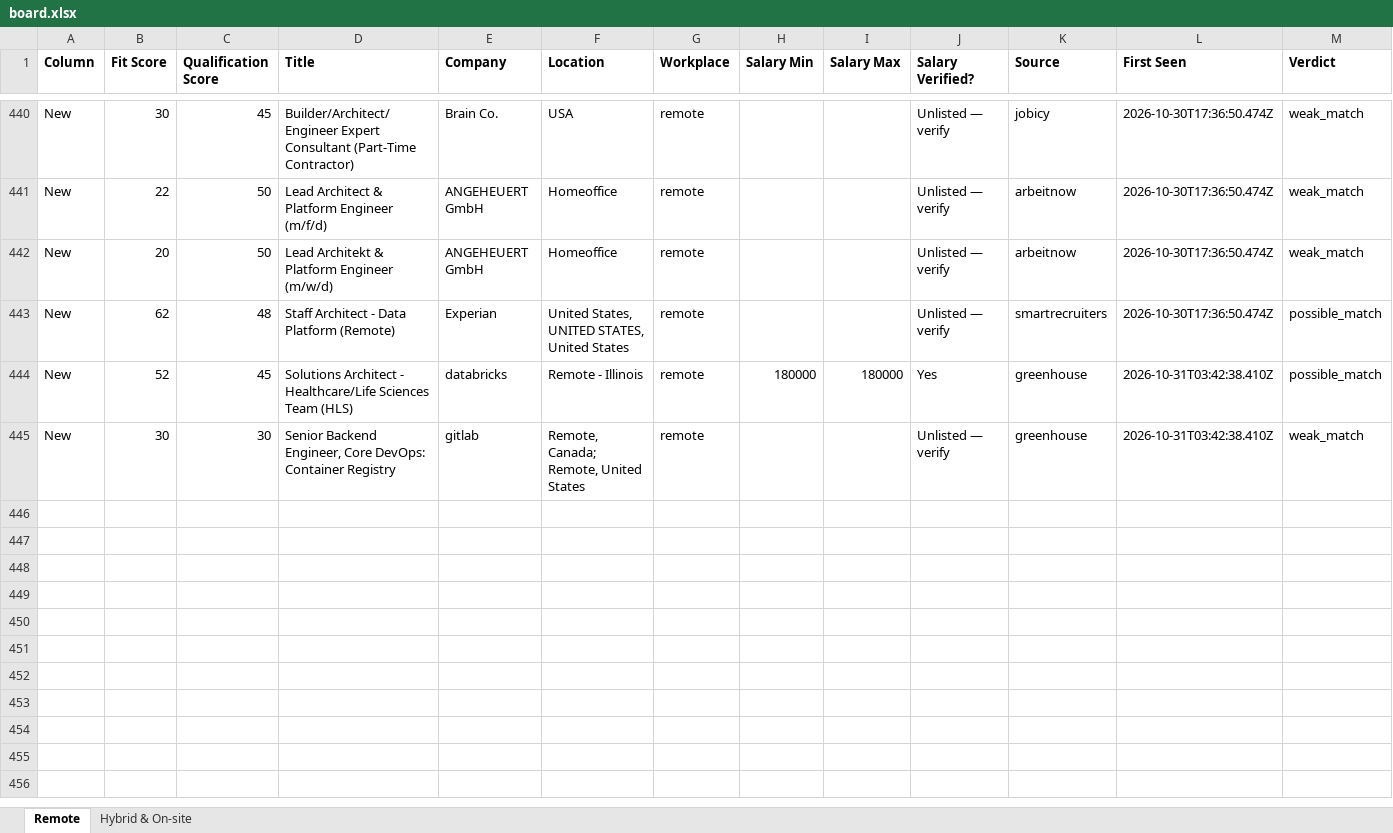
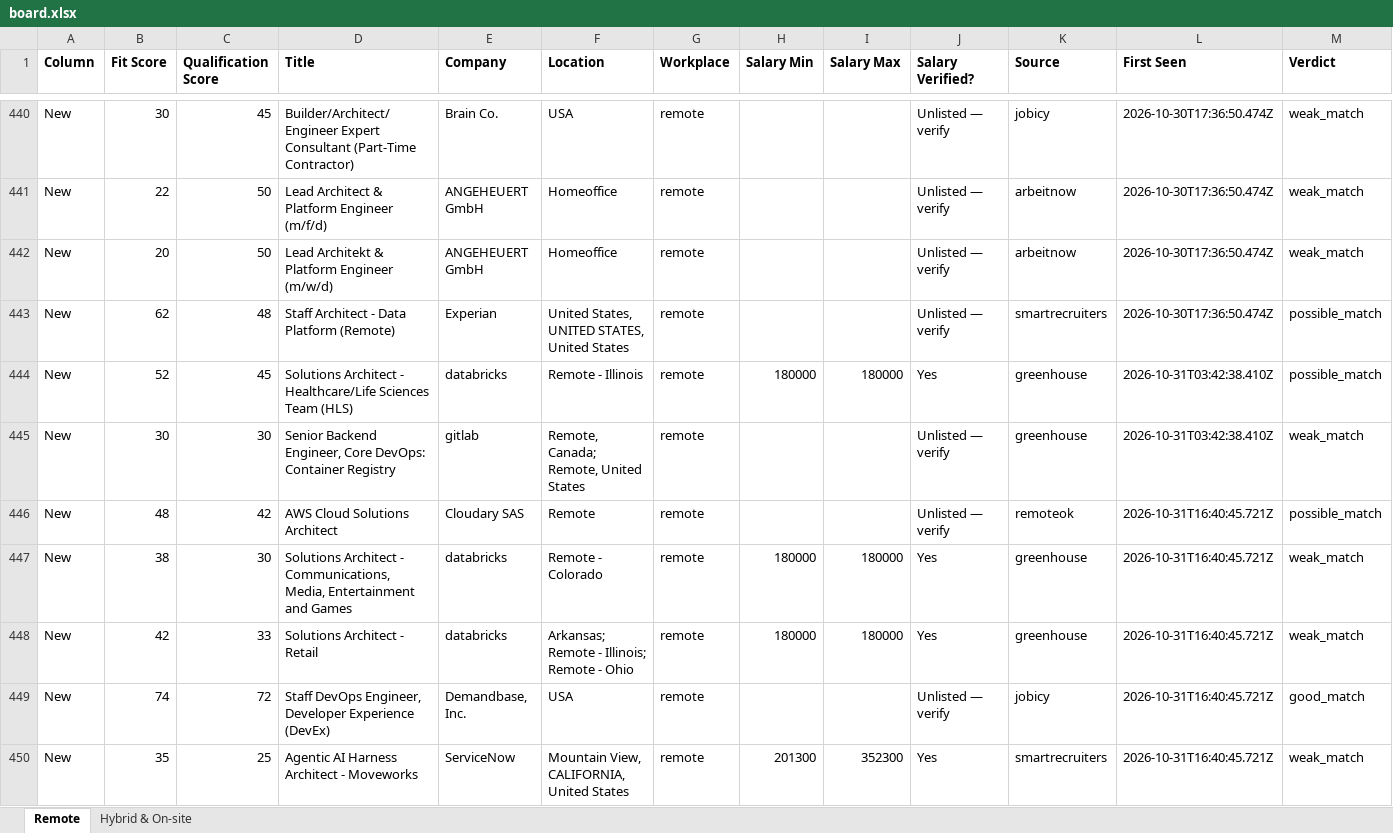
Before and after one commit to naijadamus/goodfela.com, an Excel workbook: hunt/board.xlsx, sheet Remote, drawn as a sheet; only a part is shown, gaps mark what is left out; values as stored, in another font and other column widths than the file's, no borders; rows hold the shown columns only; the diff names each change by its address in the sheet, - before the commit and + after, or states it on an @@ line.

```diff
--- a/hunt/board.xlsx (sheet Remote)
+++ b/hunt/board.xlsx (sheet Remote)
+row 446: New | 48 | 42 | AWS Cloud Solutions Architect | Cloudary SAS | Remote | remote |  |  | Unlisted — verify | remoteok | 2026-10-31T16:40:45.721Z | possible_match
+row 447: New | 38 | 30 | Solutions Architect - Communications, Media, Entertainment and Games | databricks | Remote - Colorado | remote | 180000 | 180000 | Yes | greenhouse | 2026-10-31T16:40:45.721Z | weak_match
+row 448: New | 42 | 33 | Solutions Architect - Retail | databricks | Arkansas; Remote - Illinois; Remote - Ohio | remote | 180000 | 180000 | Yes | greenhouse | 2026-10-31T16:40:45.721Z | weak_match
+row 449: New | 74 | 72 | Staff DevOps Engineer, Developer Experience (DevEx) | Demandbase, Inc. | USA | remote |  |  | Unlisted — verify | jobicy | 2026-10-31T16:40:45.721Z | good_match
+row 450: New | 35 | 25 | Agentic AI Harness Architect - Moveworks | ServiceNow | Mountain View, CALIFORNIA, United States | remote | 201300 | 352300 | Yes | smartrecruiters | 2026-10-31T16:40:45.721Z | weak_match
```
Also changed, not shown: sheet Hybrid & On-site, 1 other file.
